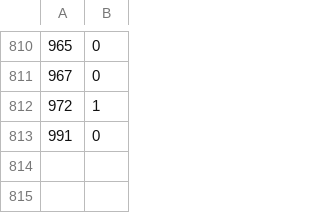
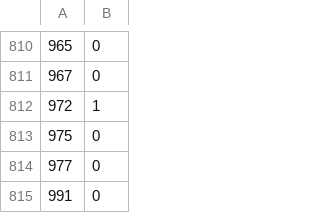
Before and after one commit to Eoshria/Test_4a05r4_IVX_Data, a CSV file: Testdata_005.csv, drawn as a sheet; only a part is shown, gaps mark what is left out; the diff names each change by its address in the sheet, - before the commit and + after, or states it on an @@ line.

Commit message:
Update Testdata_005.csv

```diff
--- a/Testdata_005.csv
+++ b/Testdata_005.csv
@@ column A renumbered in row 813 @@
+row 814: 977 | 0
+row 815: 991 | 0
```
